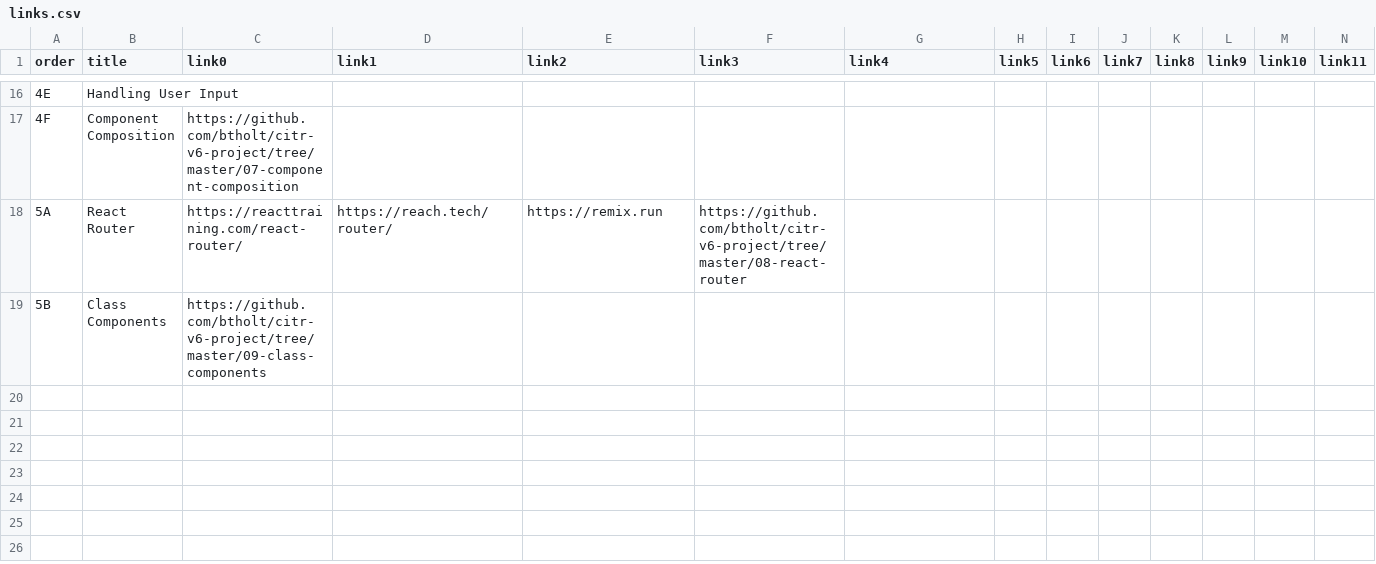
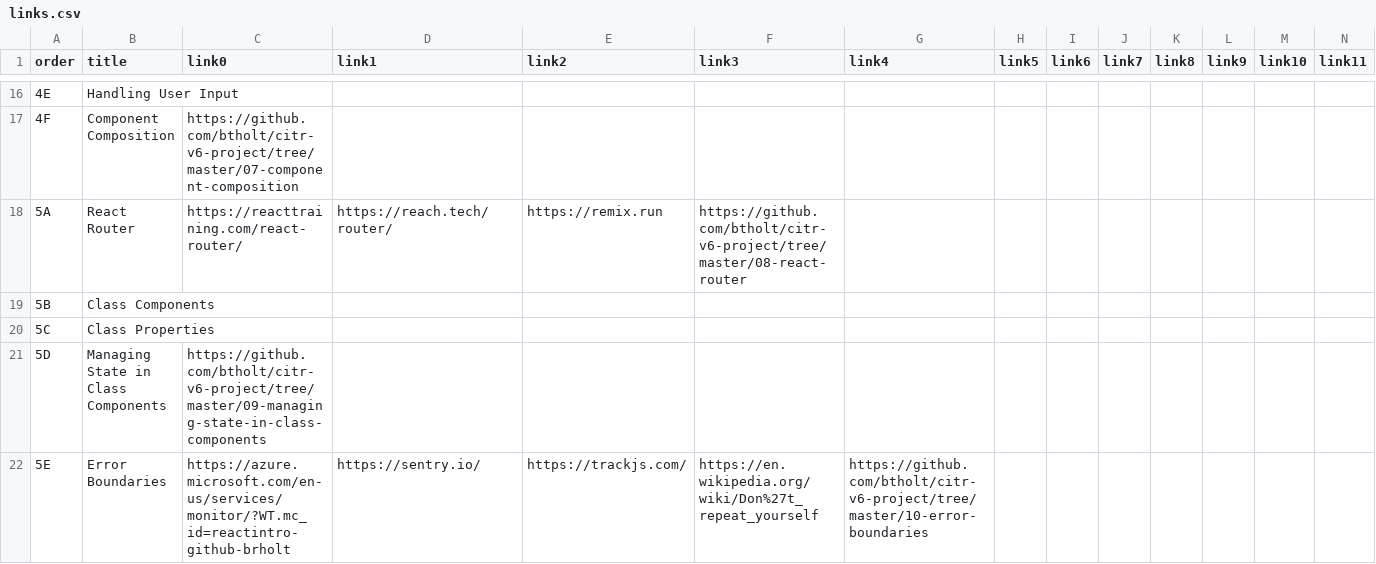
Before and after one commit to btholt/complete-intro-to-react-v6, a CSV file: links.csv, drawn as a sheet; only a part is shown, gaps mark what is left out; rows hold the shown columns only; the diff names each change by its address in the sheet, - before the commit and + after, or states it on an @@ line.

```diff
--- a/links.csv
+++ b/links.csv
-C19 (link0): https://github.com/btholt/citr-v6-project/tree/master/09-class-components
+C19 (link0): (empty)
+row 20: 5C | Class Properties
+row 21: 5D | Managing State in Class Components | https://github.com/btholt/citr-v6-project/tree/master/09-managing-state-in-class-components
+row 22: 5E | Error Boundaries | https://azure.microsoft.com/en-us/services/monitor/?WT.mc_id=reactintro-github-brholt | https://sentry.io/ | https://trackjs.com/ | https://en.wikipedia.org/wiki/Don%27t_repeat_yourself | https://github.com/btholt/citr-v6-project/tree/master/10-error-boundaries
```
Also changed, not shown: lessons.csv, 27 other files.
